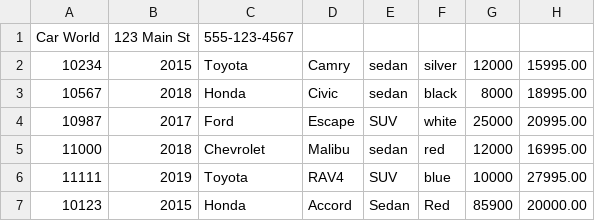
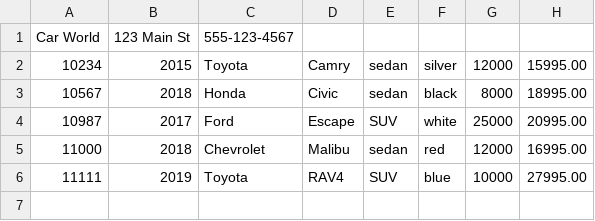
Before and after one commit to TheRealRemo/car-dealership-app, a CSV file: dealership.csv, drawn as a sheet.

Commit message:
Developed processRemoveVehicleRequest in UserInterface to display inventory, remove vehicle by VIN, and add changes to CSV via saveDealership

```diff
--- a/dealership.csv
+++ b/dealership.csv
@@ -6,2 +6 @@ Car World|123 Main St|555-123-4567
 11111|2019|Toyota|RAV4|SUV|blue|10000|27995.00
-10123|2015|Honda|Accord|Sedan|Red|85900|20000.00
```
Also changed, not shown: 2 other files.
